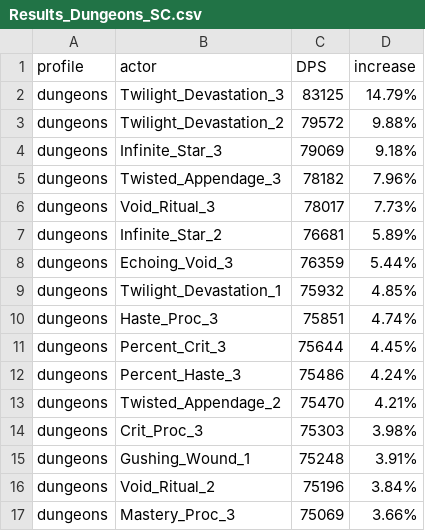
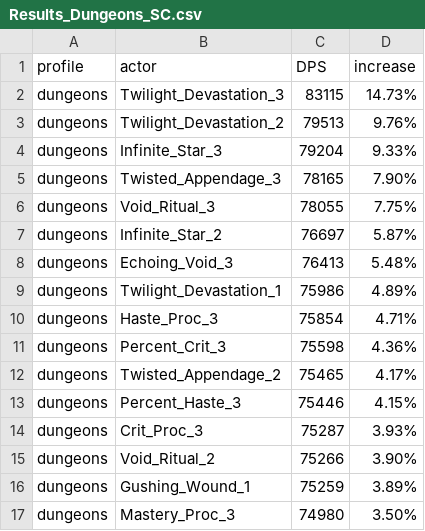
Before and after one commit to WarcraftPriests/bfa-shadow-priest, a CSV file: corruption/Results_Dungeons_SC.csv, drawn as a sheet; only a part is shown; the diff covers the shown part only.

Commit message:
update corruption

```diff
--- a/corruption/Results_Dungeons_SC.csv
+++ b/corruption/Results_Dungeons_SC.csv
@@ -1,17 +1,17 @@
 profile,actor,DPS,increase,
-dungeons,Twilight_Devastation_3,83125,14.79%,
-dungeons,Twilight_Devastation_2,79572,9.88%,
-dungeons,Infinite_Star_3,79069,9.18%,
-dungeons,Twisted_Appendage_3,78182,7.96%,
-dungeons,Void_Ritual_3,78017,7.73%,
-dungeons,Infinite_Star_2,76681,5.89%,
-dungeons,Echoing_Void_3,76359,5.44%,
-dungeons,Twilight_Devastation_1,75932,4.85%,
-dungeons,Haste_Proc_3,75851,4.74%,
-dungeons,Percent_Crit_3,75644,4.45%,
-dungeons,Percent_Haste_3,75486,4.24%,
-dungeons,Twisted_Appendage_2,75470,4.21%,
-dungeons,Crit_Proc_3,75303,3.98%,
-dungeons,Gushing_Wound_1,75248,3.91%,
-dungeons,Void_Ritual_2,75196,3.84%,
-dungeons,Mastery_Proc_3,75069,3.66%,
+dungeons,Twilight_Devastation_3,83115,14.73%,
+dungeons,Twilight_Devastation_2,79513,9.76%,
+dungeons,Infinite_Star_3,79204,9.33%,
+dungeons,Twisted_Appendage_3,78165,7.90%,
+dungeons,Void_Ritual_3,78055,7.75%,
+dungeons,Infinite_Star_2,76697,5.87%,
+dungeons,Echoing_Void_3,76413,5.48%,
+dungeons,Twilight_Devastation_1,75986,4.89%,
+dungeons,Haste_Proc_3,75854,4.71%,
+dungeons,Percent_Crit_3,75598,4.36%,
+dungeons,Twisted_Appendage_2,75465,4.17%,
+dungeons,Percent_Haste_3,75446,4.15%,
+dungeons,Crit_Proc_3,75287,3.93%,
+dungeons,Void_Ritual_2,75266,3.90%,
+dungeons,Gushing_Wound_1,75259,3.89%,
+dungeons,Mastery_Proc_3,74980,3.50%,
```
Also changed, not shown: 6 added rows, 6 removed rows and 51 edited cells elsewhere in this file, corruption/Corruption_Value_Results_AS.csv, corruption/Corruption_Value_Results_Dungeons_AS.csv, 28 other files.
